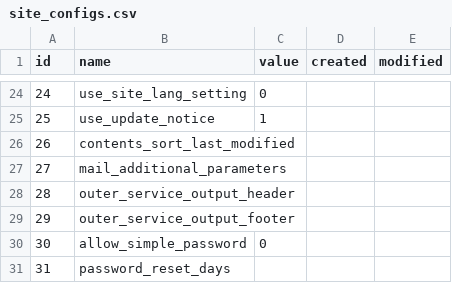
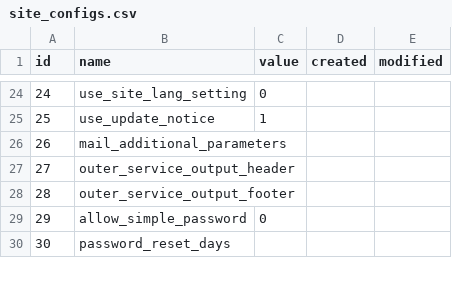
Before and after one commit to baserproject/BcThemeSample, a CSV file: config/data/default/BaserCore/site_configs.csv, drawn as a sheet; only a part is shown, gaps mark what is left out; removed rows and columns are numbered as before the commit, all else as after; the diff names each change by its address in the sheet, - before the commit and + after, or states it on an @@ line.

```diff
--- a/config/data/default/BaserCore/site_configs.csv
+++ b/config/data/default/BaserCore/site_configs.csv
-row 26: 26 | contents_sort_last_modified
@@ column A (id) renumbered from row 26 down @@
```
Also changed, not shown: config/data/empty/BaserCore/site_configs.csv.
